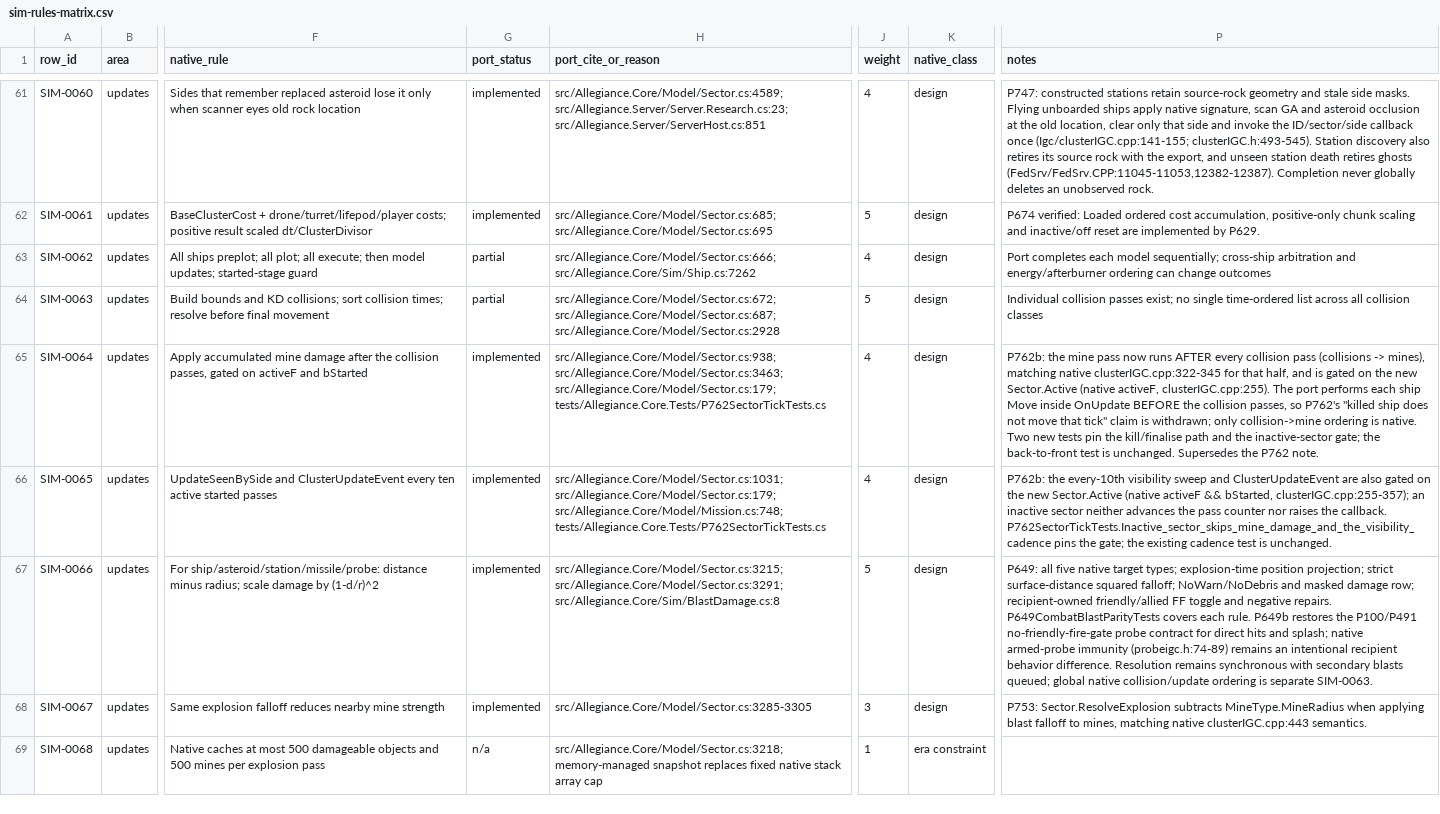
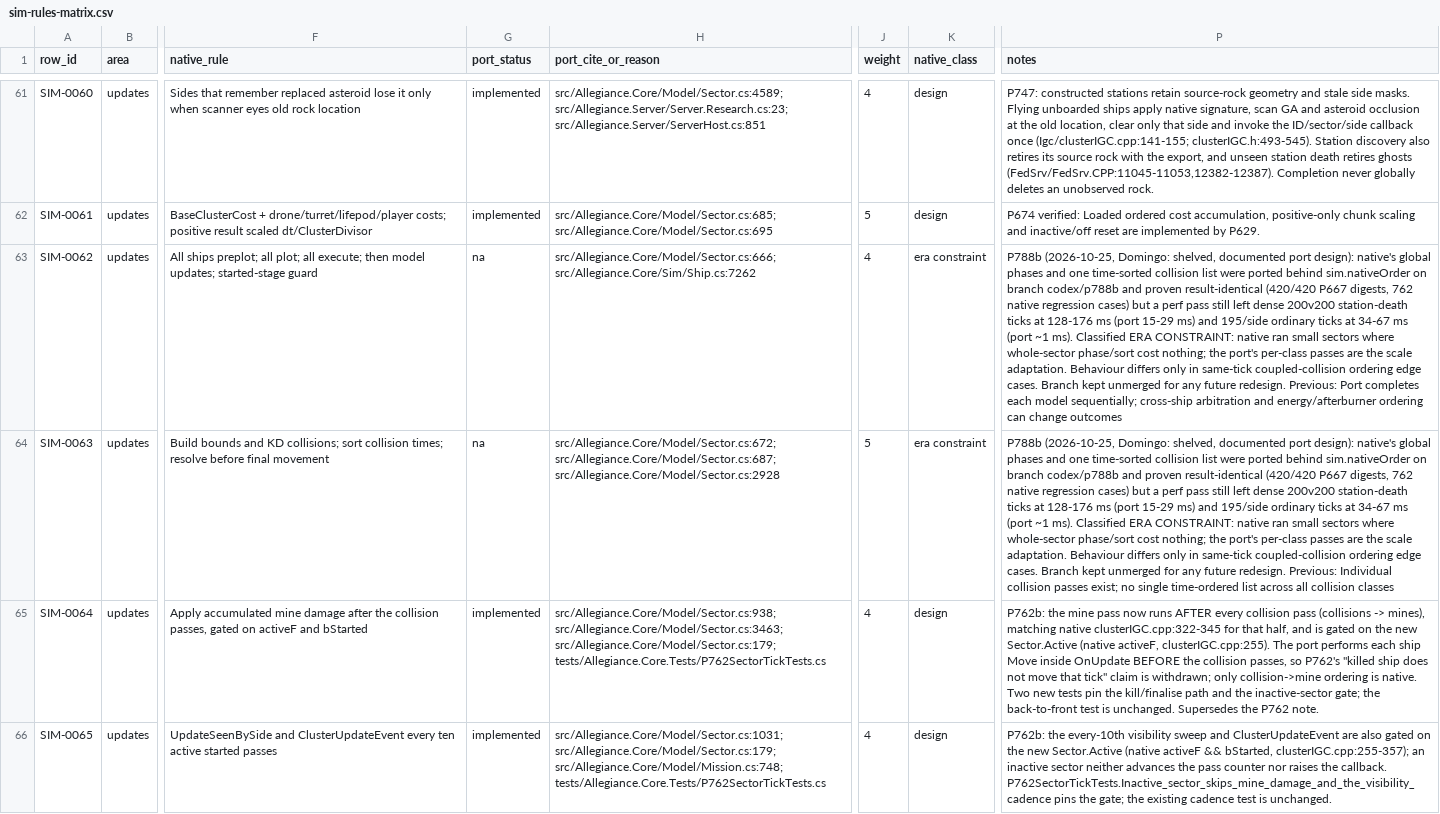
Before and after one commit to dominusbelial/AllegianceCore-public, a CSV file: docs/parity/sim-rules-matrix.csv, drawn as a sheet; only a part is shown, gaps mark what is left out; the shorter side is filled out with more unchanged rows; the diff names each change by its address in the sheet, - before the commit and + after, or states it on an @@ line.

```diff
--- a/docs/parity/sim-rules-matrix.csv
+++ b/docs/parity/sim-rules-matrix.csv
-G63:G64 (port_status): partial
+G63:G64 (port_status): na
-K63:K64 (native_class): design
+K63:K64 (native_class): era constraint
-P63 (notes): Port completes…
+P63 (notes): P788b (2026-10-25, Domingo: shelved, documented port design): native's global phases and one time-sorted collision list were ported behind sim.nativeOrder on branch codex/p788b and proven result-identical (420/420 P667 digests, 762 native regression cases) but a perf pass still left dense 200v200 station-death ticks at 128-176 ms (port 15-29 ms) and 195/side ordinary ticks at 34-67 ms (port ~1 ms). Classified ERA CONSTRAINT: native ran small sectors where whole-sector phase/sort cost nothing; the port's per-class passes are the scale adaptation. Behaviour differs only in same-tick coupled-collision ordering edge cases. Branch kept unmerged for any future redesign. Previous: Port completes…
-P64 (notes): Individual collision…
+P64 (notes): P788b (2026-10-25, Domingo: shelved, documented port design): native's global phases and one time-sorted collision list were ported behind sim.nativeOrder on branch codex/p788b and proven result-identical (420/420 P667 digests, 762 native regression cases) but a perf pass still left dense 200v200 station-death ticks at 128-176 ms (port 15-29 ms) and 195/side ordinary ticks at 34-67 ms (port ~1 ms). Classified ERA CONSTRAINT: native ran small sectors where whole-sector phase/sort cost nothing; the port's per-class passes are the scale adaptation. Behaviour differs only in same-tick coupled-collision ordering edge cases. Branch kept unmerged for any future redesign. Previous: Individual collision…
```
